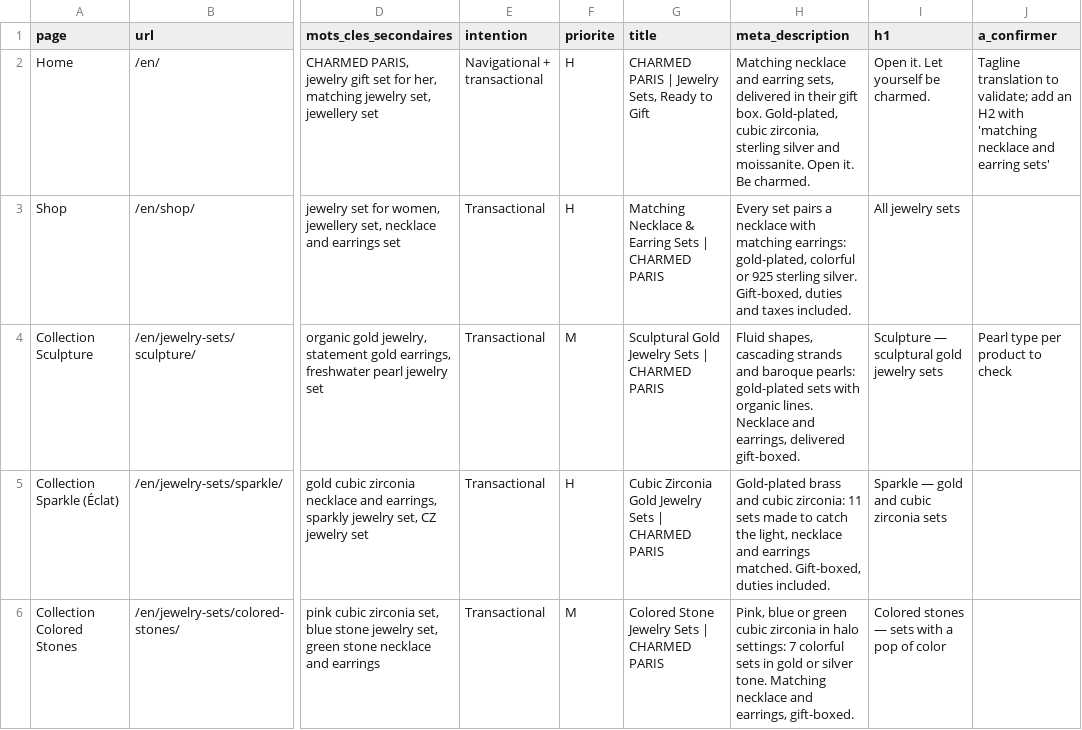
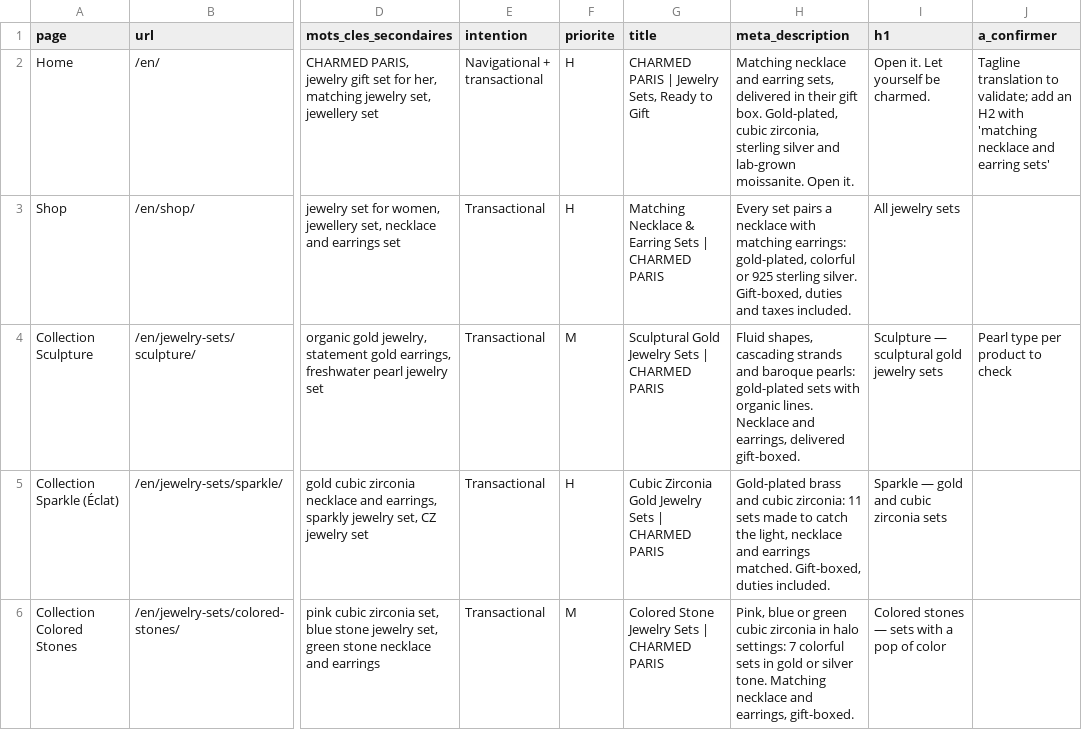
Before and after one commit to omranii96/APPEDU2026, a CSV file: woocommerce/seo/mots-cles-par-page-en.csv, drawn as a sheet; only a part is shown, gaps mark what is left out; the diff covers the shown part only; the diff names each change by its address in the sheet, - before the commit and + after, or states it on an @@ line.

```diff
--- a/woocommerce/seo/mots-cles-par-page-en.csv
+++ b/woocommerce/seo/mots-cles-par-page-en.csv
-H2 (meta_description): …silver and moissanite. Open it. Be charmed.
+H2 (meta_description): …silver and lab-grown moissanite. Open it.
```
Also changed, not shown: 11 edited cells elsewhere in this file, woocommerce/contenus/produits-woocommerce-en.csv, woocommerce/contenus/produits-woocommerce.csv, 47 other files.
